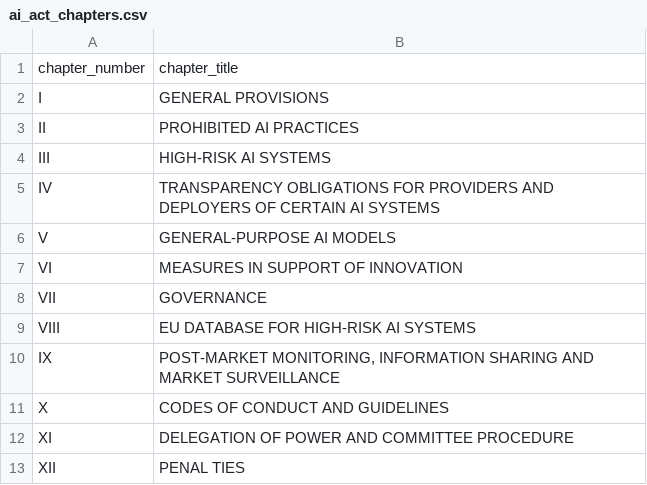
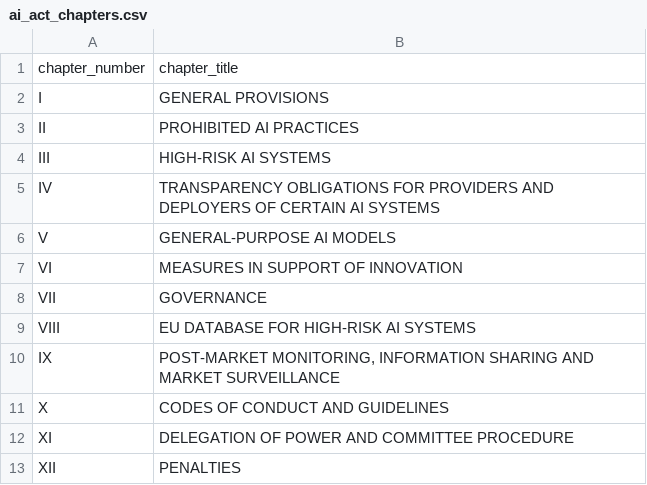
Before and after one commit to Damilare1/ai_act_dataset, a CSV file: dataset/ai_act_chapters.csv (was ai_act_chapters.csv), drawn as a sheet.

Commit message:
Create csvs for annex, articles, chapters, guide, references, regulations, and sections

```diff
--- a/ai_act_chapters.csv
+++ b/dataset/ai_act_chapters.csv
@@ -12,2 +12,2 @@ X,CODES OF CONDUCT AND GUIDELINES
 XI,DELEGATION OF POWER AND COMMITTEE PROCEDURE
-XII,PENAL TIES
+XII,PENALTIES
```
Also changed, not shown: 9 other files.
